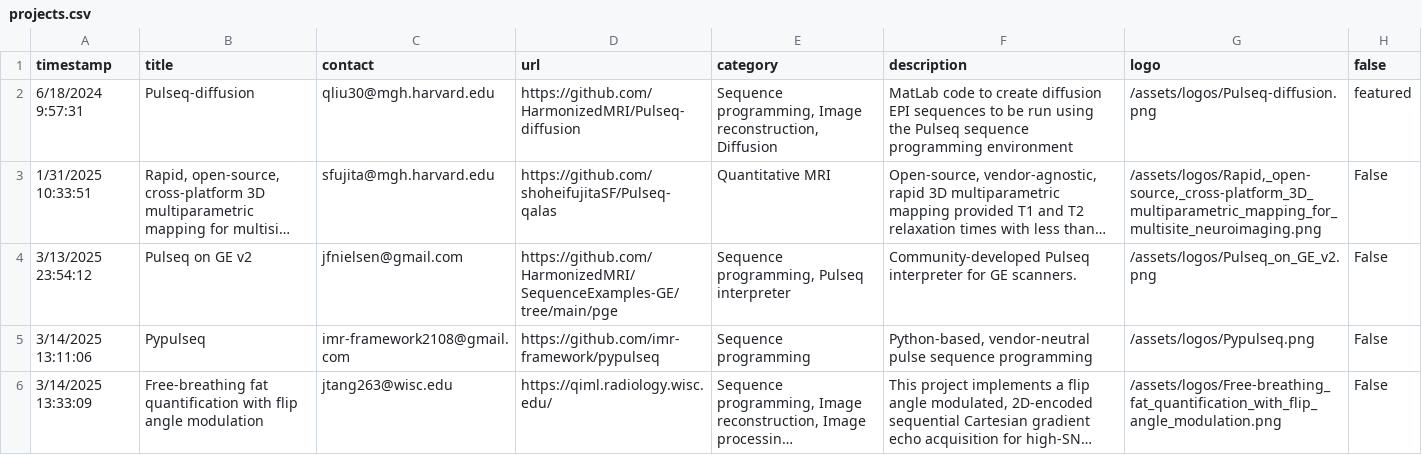
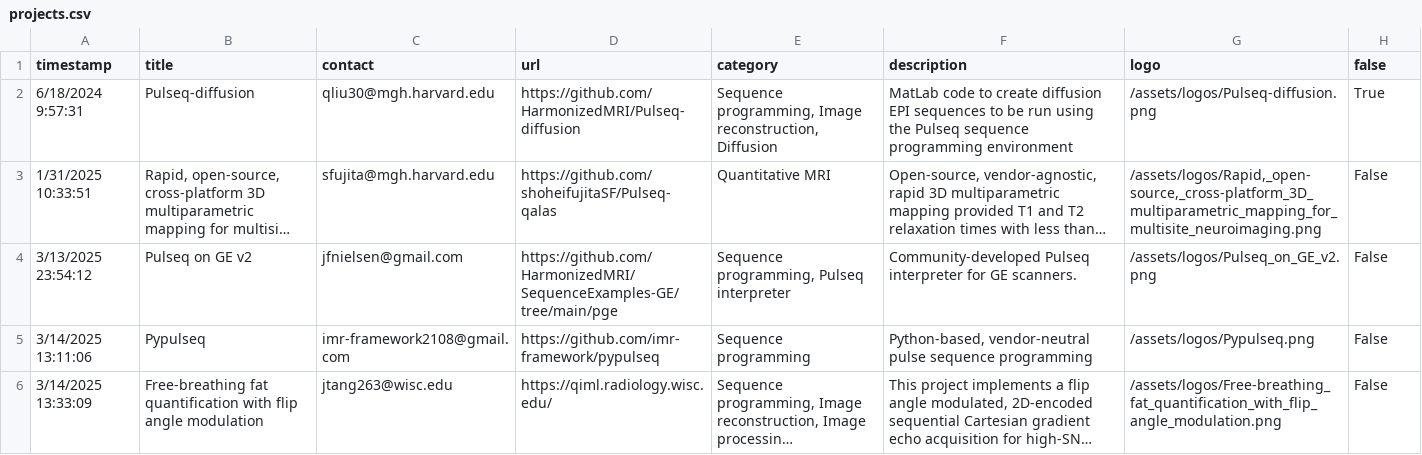
Before and after one commit to HarmonizedMRI/HarmonizedMRI.github.io, a CSV file: _data/projects.csv, drawn as a sheet; only a part is shown; long unchanged cells end in …; the diff names each change by its address in the sheet, - before the commit and + after, or states it on an @@ line.

Commit message:
On branch main 	modified:   projects.csv

```diff
--- a/_data/projects.csv
+++ b/_data/projects.csv
-H2 (false): featured
+H2 (false): True
```
